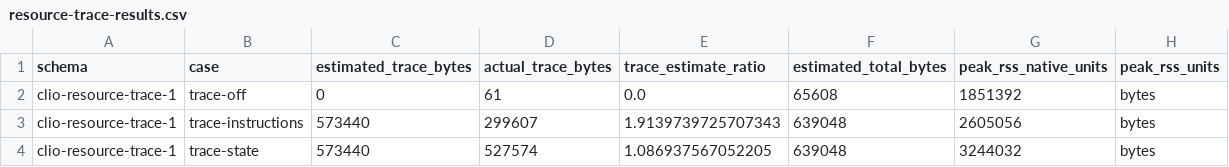
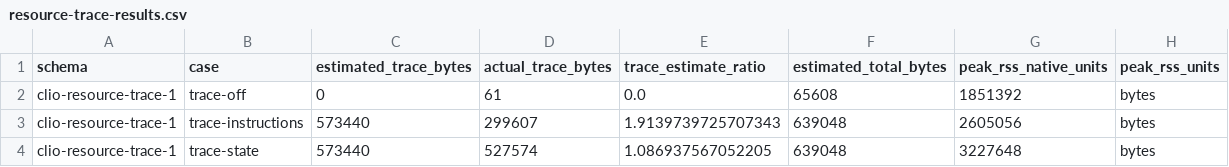
Before and after one commit to archeumstudios/clio-vqpu, a CSV file: research/benchmarks/processed/resource-trace-results.csv, drawn as a sheet.

```diff
--- a/research/benchmarks/processed/resource-trace-results.csv
+++ b/research/benchmarks/processed/resource-trace-results.csv
@@ -3,2 +3,2 @@ clio-resource-trace-1,trace-off,0,61,0.0,65608,1851392,bytes
 clio-resource-trace-1,trace-instructions,573440,299607,1.9139739725707343,639048,2605056,bytes
-clio-resource-trace-1,trace-state,573440,527574,1.086937567052205,639048,3244032,bytes
+clio-resource-trace-1,trace-state,573440,527574,1.086937567052205,639048,3227648,bytes
```
Also changed, not shown: research/benchmarks/final/processed/benchmark-summary.csv, research/benchmarks/final/raw/benchmark-results.csv, 23 other files.
